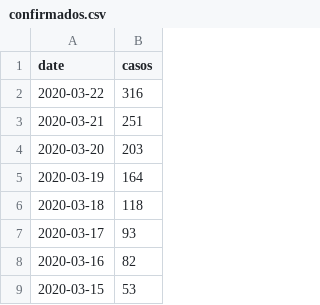
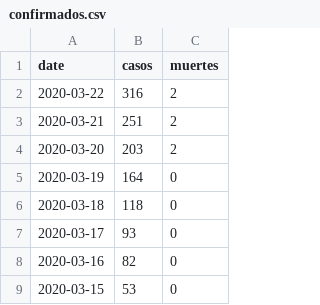
Before and after one commit to prestevez/covid-19-mx, a CSV file: confirmados.csv, drawn as a sheet; only a part is shown; the diff names each change by its address in the sheet, - before the commit and + after, or states it on an @@ line.

```diff
--- a/confirmados.csv
+++ b/confirmados.csv
+column C (muertes), rows 2-9: 2 | 2 | 2 | 0 | 0 | 0 | 0 | 0
```
Also changed, not shown: 3 other files.
